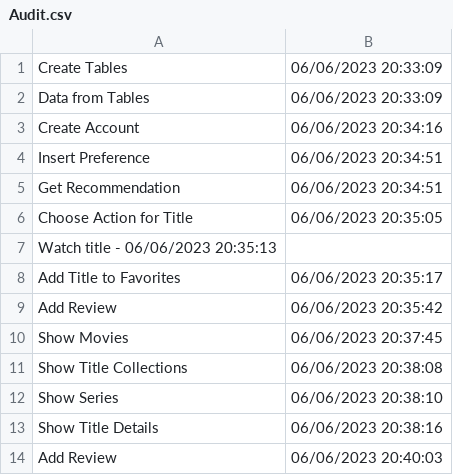
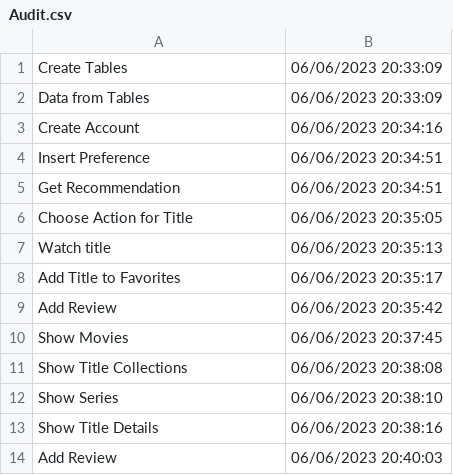
Before and after one commit to biancaradulescu28/JavaOOPMovieRecommendation, a CSV file: MovieRecommedation/src/Audit.csv, drawn as a sheet; removed rows and columns are numbered as before the commit, all else as after; the diff names each change by its address in the sheet, - before the commit and + after, or states it on an @@ line.

Commit message:
Update Audit.csv

```diff
--- a/MovieRecommedation/src/Audit.csv
+++ b/MovieRecommedation/src/Audit.csv
-row 7: Watch title - 06/06/2023 20:35:13
+row 7: Watch title | 06/06/2023 20:35:13
```
